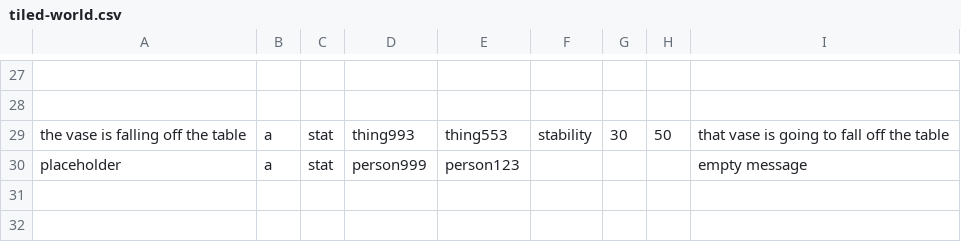
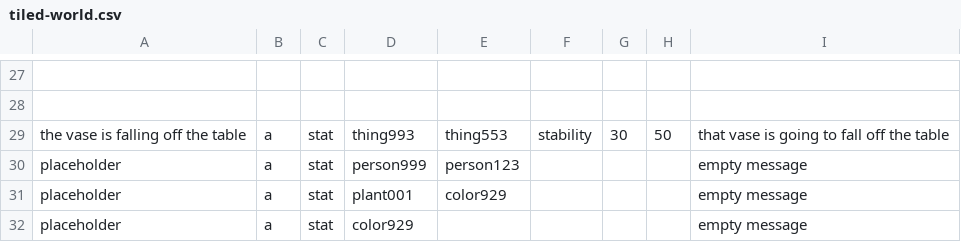
Before and after one commit to PyramidAGI/gyrator, a CSV file: tiled-world.csv, drawn as a sheet; only a part is shown, gaps mark what is left out; the diff names each change by its address in the sheet, - before the commit and + after, or states it on an @@ line.

```diff
--- a/tiled-world.csv
+++ b/tiled-world.csv
+row 31: placeholder | a | stat | plant001 | color929 |  |  |  | empty message
+row 32: placeholder | a | stat | color929 |  |  |  |  | empty message
```
Also changed, not shown: 1 other file.
